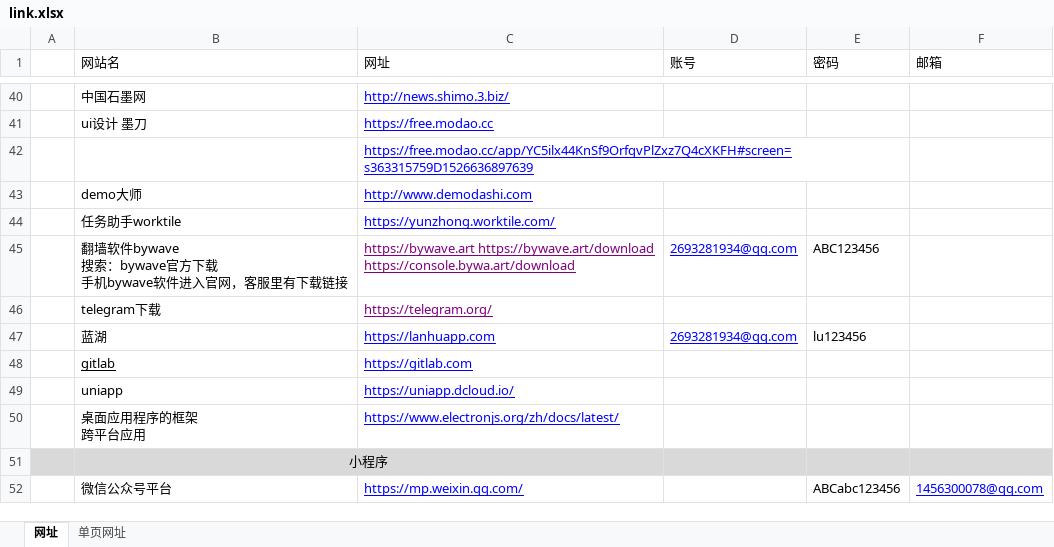
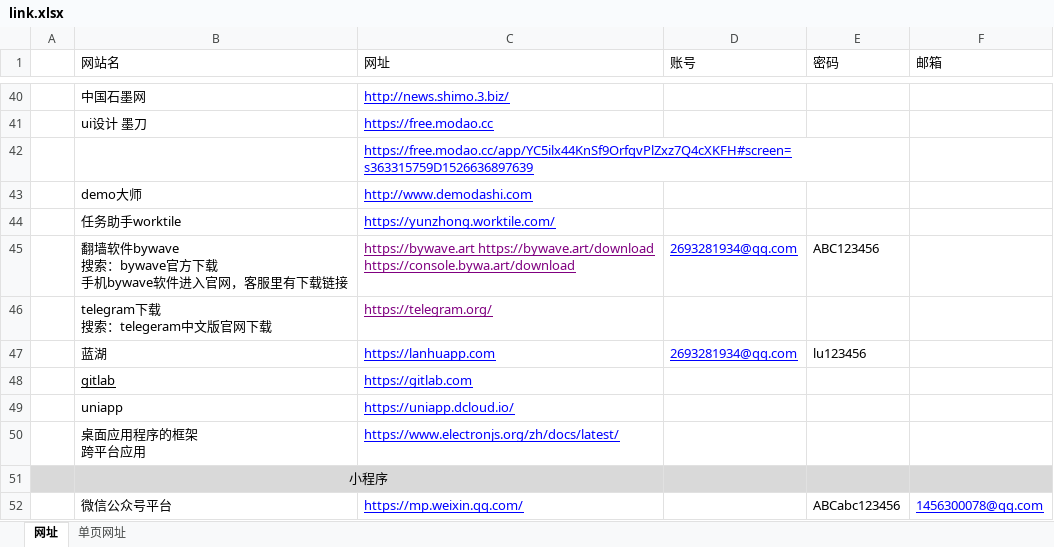
Before and after one commit to sunsetFog/record, an Excel workbook: website/link.xlsx, sheet 网址, drawn as a sheet; only a part is shown, gaps mark what is left out; values as stored, in another font and other column widths than the file's, no borders; ↵ is a line break in a cell; the diff names each change by its address in the sheet, - before the commit and + after, or states it on an @@ line.

```diff
--- a/website/link.xlsx (sheet 网址)
+++ b/website/link.xlsx (sheet 网址)
-B46 (网站名): telegram下载
+B46 (网站名): telegram下载 ↵ 搜索：telegeram中文版官网下载
```
Also changed, not shown: interest/food.xlsx, interest/makeMoney.xlsx, 5 other files.
